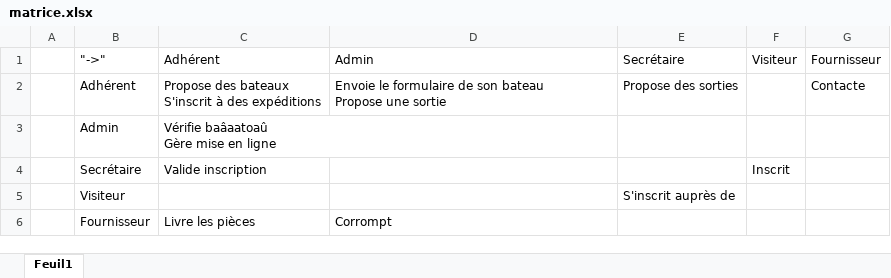
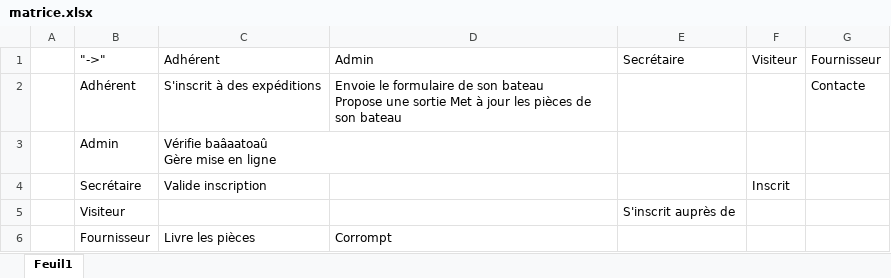
Before and after one commit to Angom8/ohmonbateau, an Excel workbook: matrice.xlsx, sheet Feuil1, drawn as a sheet; values as stored, in another font and other column widths than the file's, no borders; ↵ is a line break in a cell; the diff names each change by its address in the sheet, - before the commit and + after, or states it on an @@ line.

```diff
--- a/matrice.xlsx (sheet Feuil1)
+++ b/matrice.xlsx (sheet Feuil1)
-C2 (Adhérent): Propose des bateaux ↵ S'inscrit à des expéditions
+C2 (Adhérent): S'inscrit à des expéditions
-D2 (Admin): …une sortie
+D2 (Admin): …une sortie Met à jour les pièces de son bateau
-E2 (Secrétaire): Propose des sorties
+E2 (Secrétaire): (empty)
```
Also changed, not shown: 2 other files.
